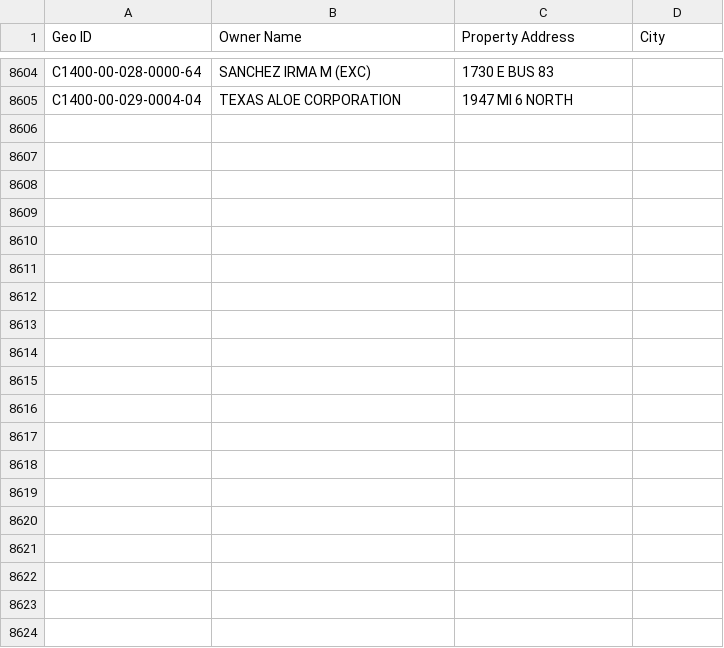
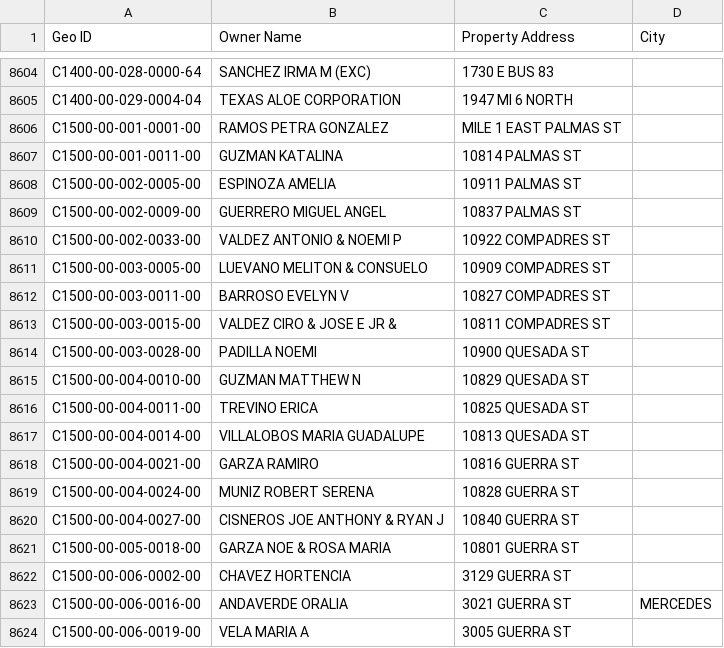
Before and after one commit to martinherrerajr33-source/hidalgo-tax-watch, a CSV file: input/geo_ids.csv, drawn as a sheet; only a part is shown, gaps mark what is left out; the diff covers the shown part only.

```diff
--- a/input/geo_ids.csv
+++ b/input/geo_ids.csv
@@ -8605 +8605,20 @@ C1400-00-028-0000-64,SANCHEZ IRMA M (EXC),1730 E BUS 83,
 C1400-00-029-0004-04,TEXAS ALOE CORPORATION,1947 MI 6 NORTH,
+C1500-00-001-0001-00,RAMOS PETRA GONZALEZ, MILE 1 EAST PALMAS ST,
+C1500-00-001-0011-00,GUZMAN KATALINA,10814 PALMAS ST,
+C1500-00-002-0005-00,ESPINOZA AMELIA,10911 PALMAS ST,
+C1500-00-002-0009-00,GUERRERO MIGUEL ANGEL,10837 PALMAS ST,
+C1500-00-002-0033-00,VALDEZ ANTONIO & NOEMI P,10922 COMPADRES ST,
+C1500-00-003-0005-00,LUEVANO MELITON & CONSUELO,10909 COMPADRES ST,
+C1500-00-003-0011-00,BARROSO EVELYN V,10827 COMPADRES ST,
+C1500-00-003-0015-00,VALDEZ CIRO & JOSE E JR &,10811 COMPADRES ST,
+C1500-00-003-0028-00,PADILLA NOEMI,10900 QUESADA ST,
+C1500-00-004-0010-00,GUZMAN MATTHEW N,10829 QUESADA ST,
+C1500-00-004-0011-00,TREVINO ERICA,10825 QUESADA ST,
+C1500-00-004-0014-00,VILLALOBOS MARIA GUADALUPE,10813 QUESADA ST,
+C1500-00-004-0021-00,GARZA RAMIRO,10816 GUERRA ST,
+C1500-00-004-0024-00,MUNIZ ROBERT SERENA,10828 GUERRA ST,
+C1500-00-004-0027-00,CISNEROS JOE ANTHONY & RYAN J,10840 GUERRA ST,
+C1500-00-005-0018-00,GARZA NOE & ROSA MARIA,10801 GUERRA ST,
+C1500-00-006-0002-00,CHAVEZ HORTENCIA,3129 GUERRA ST,
+C1500-00-006-0016-00,ANDAVERDE ORALIA,3021 GUERRA ST,MERCEDES
+C1500-00-006-0019-00,VELA MARIA A,3005 GUERRA ST,
```
Also changed, not shown: 36 added rows elsewhere in this file, 1 other file.
